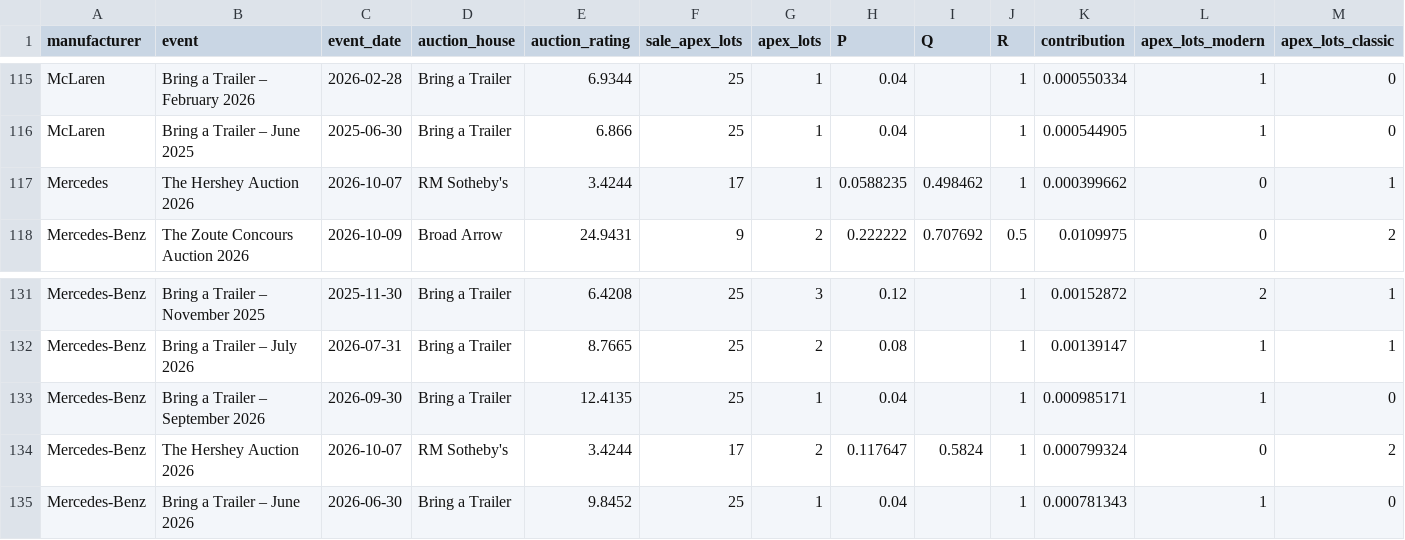
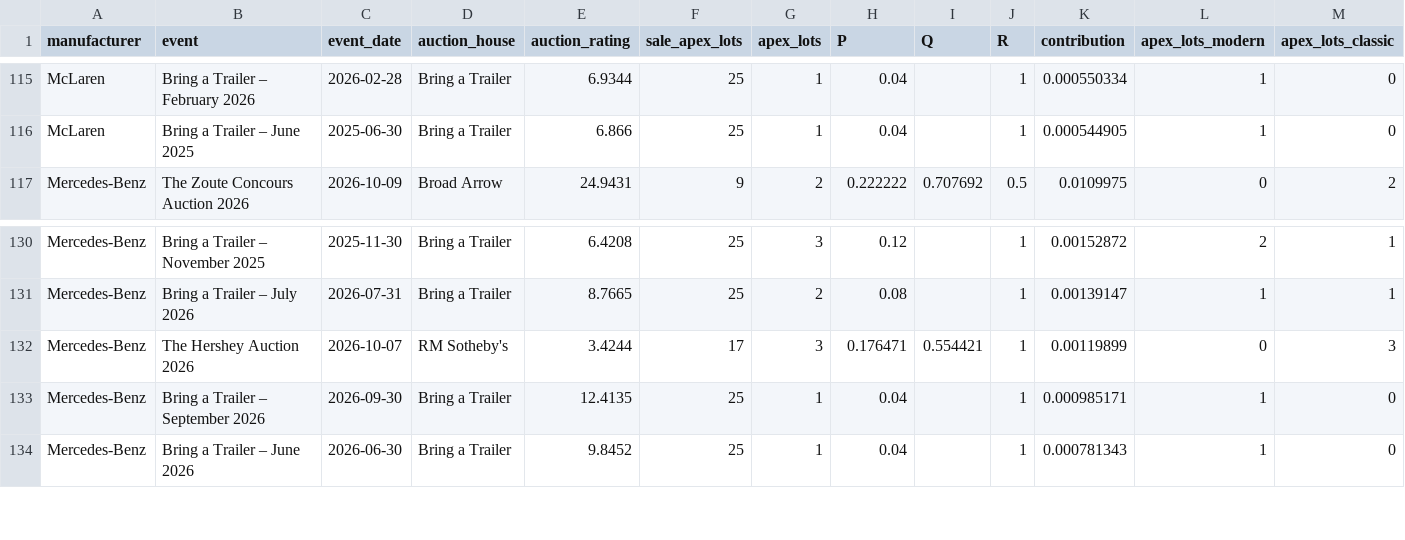
Before and after one commit to matte36s50/market-interest-score-app, a CSV file: data/mai_detail.csv, drawn as a sheet; only a part is shown, gaps mark what is left out; removed rows and columns are numbered as before the commit, all else as after; rows hold the shown columns only; the diff names each change by its address in the sheet, - before the commit and + after, or states it on an @@ line.

```diff
--- a/data/mai_detail.csv
+++ b/data/mai_detail.csv
-row 117: Mercedes | The Hershey Auction 2026 | 2026-10-07 | RM Sotheby's | 3.4244 | 17 | 1 | 0.0588235 | 0.498462 | 1 | 0.000399662 | 0 | 1
+row 132: Mercedes-Benz | The Hershey Auction 2026 | 2026-10-07 | RM Sotheby's | 3.4244 | 17 | 3 | 0.176471 | 0.554421 | 1 | 0.00119899 | 0 | 3
-row 134: Mercedes-Benz | The Hershey Auction 2026 | 2026-10-07 | RM Sotheby's | 3.4244 | 17 | 2 | 0.117647 | 0.5824 | 1 | 0.000799324 | 0 | 2
```
Also changed, not shown: data/apex_lots.csv, data/auction_lots.csv, 4 other files.
